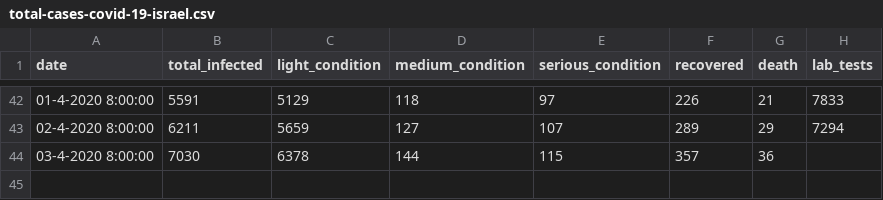
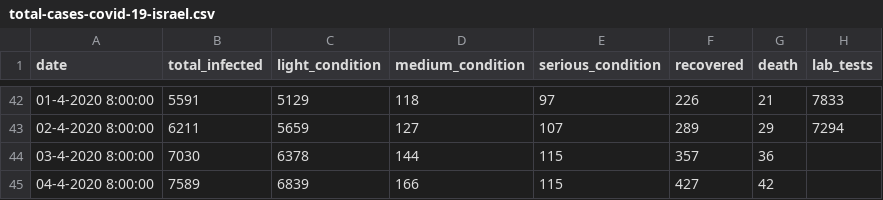
Before and after one commit to itayguy/IsraelCoronaDataAnalysis, a CSV file: data/israel/total-cases-covid-19-israel.csv, drawn as a sheet; only a part is shown, gaps mark what is left out; the diff names each change by its address in the sheet, - before the commit and + after, or states it on an @@ line.

Commit message:
update

```diff
--- a/data/israel/total-cases-covid-19-israel.csv
+++ b/data/israel/total-cases-covid-19-israel.csv
+row 45: 04-4-2020 8:00:00 | 7589 | 6839 | 166 | 115 | 427 | 42
```
